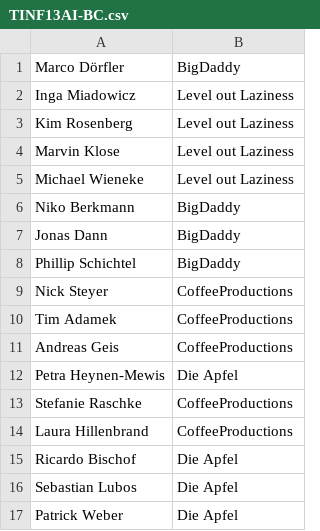
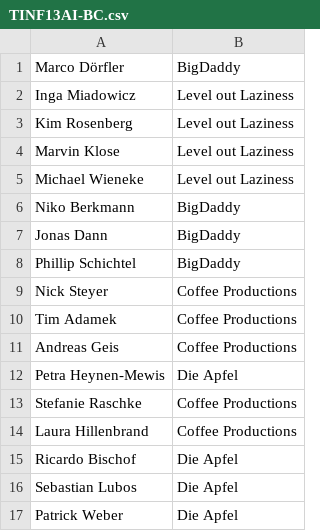
Before and after one commit to BigDaddy-Germany/EduMon, a CSV file: archive/webapp/TINF13AI-BC.csv, drawn as a sheet.

Commit message:
updated the CSV again

```diff
--- a/archive/webapp/TINF13AI-BC.csv
+++ b/archive/webapp/TINF13AI-BC.csv
@@ -8,8 +8,8 @@
 "Phillip Schichtel",BigDaddy
-"Nick Steyer",CoffeeProductions
-"Tim Adamek",CoffeeProductions
-"Andreas Geis",CoffeeProductions
+"Nick Steyer","Coffee Productions"
+"Tim Adamek","Coffee Productions"
+"Andreas Geis","Coffee Productions"
 "Petra Heynen-Mewis","Die Apfel"
-"Stefanie Raschke",CoffeeProductions
-"Laura Hillenbrand",CoffeeProductions
+"Stefanie Raschke","Coffee Productions"
+"Laura Hillenbrand","Coffee Productions"
 "Ricardo Bischof","Die Apfel"
```
